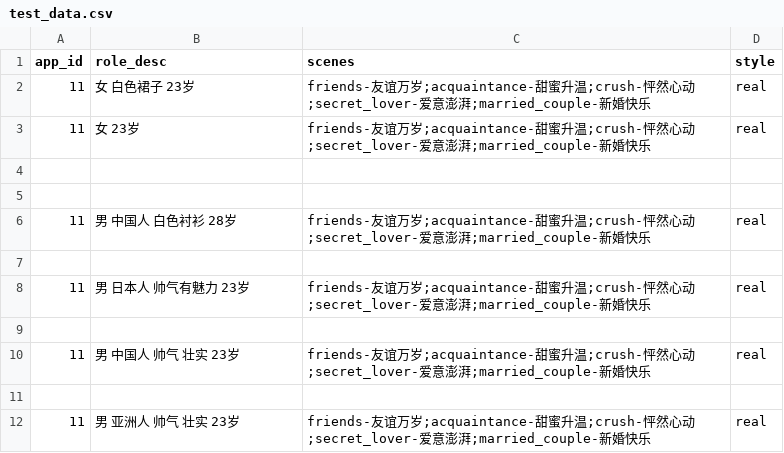
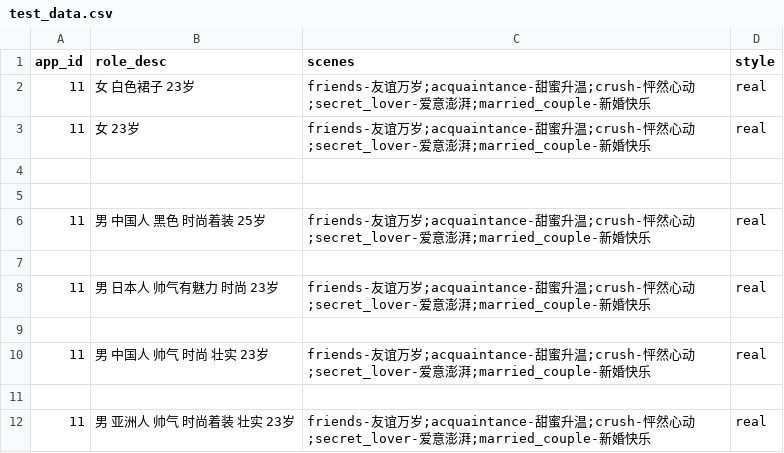
Before and after one commit to zhangshuntao-ola/util-server, a CSV file: test_data.csv, drawn as a sheet.

Commit message:
update

```diff
--- a/test_data.csv
+++ b/test_data.csv
@@ -5,8 +5,8 @@ app_id,role_desc,scenes,style
 
-11,男 中国人 白色衬衫 28岁,friends-友谊万岁;acquaintance-甜蜜升温;crush-怦然心动;secret_lover-爱意澎湃;married_couple-新婚快乐,real
+11,男 中国人 黑色 时尚着装 25岁,friends-友谊万岁;acquaintance-甜蜜升温;crush-怦然心动;secret_lover-爱意澎湃;married_couple-新婚快乐,real
 
-11,男 日本人 帅气有魅力 23岁,friends-友谊万岁;acquaintance-甜蜜升温;crush-怦然心动;secret_lover-爱意澎湃;married_couple-新婚快乐,real
+11,男 日本人 帅气有魅力 时尚 23岁,friends-友谊万岁;acquaintance-甜蜜升温;crush-怦然心动;secret_lover-爱意澎湃;married_couple-新婚快乐,real
 
-11,男 中国人 帅气 壮实 23岁,friends-友谊万岁;acquaintance-甜蜜升温;crush-怦然心动;secret_lover-爱意澎湃;married_couple-新婚快乐,real
+11,男 中国人 帅气 时尚 壮实 23岁,friends-友谊万岁;acquaintance-甜蜜升温;crush-怦然心动;secret_lover-爱意澎湃;married_couple-新婚快乐,real
 
-11,男 亚洲人 帅气 壮实 23岁,friends-友谊万岁;acquaintance-甜蜜升温;crush-怦然心动;secret_lover-爱意澎湃;married_couple-新婚快乐,real
+11,男 亚洲人 帅气 时尚着装 壮实 23岁,friends-友谊万岁;acquaintance-甜蜜升温;crush-怦然心动;secret_lover-爱意澎湃;married_couple-新婚快乐,real
```
